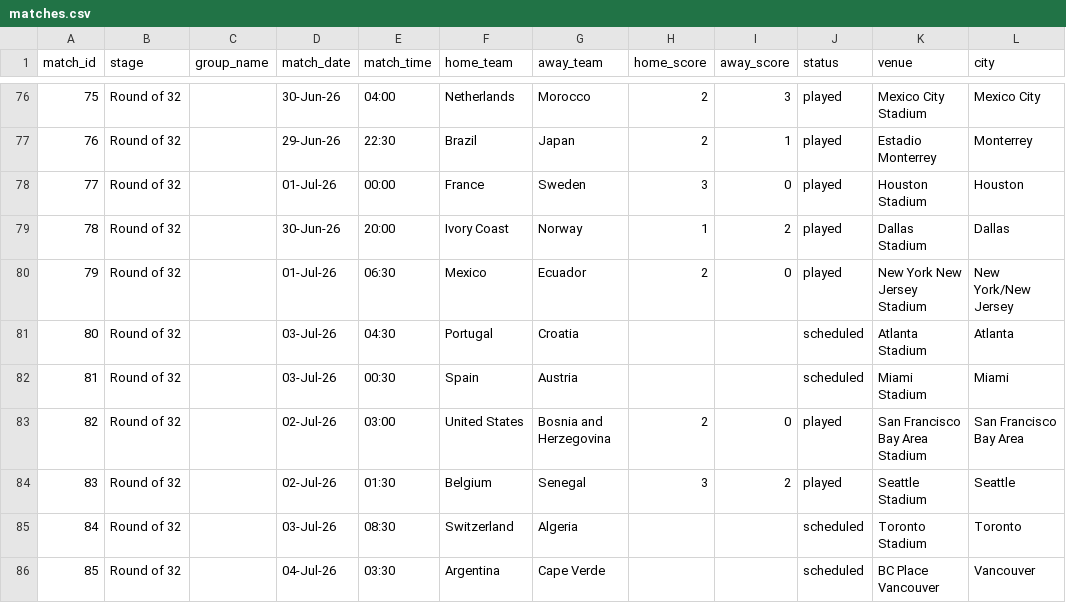
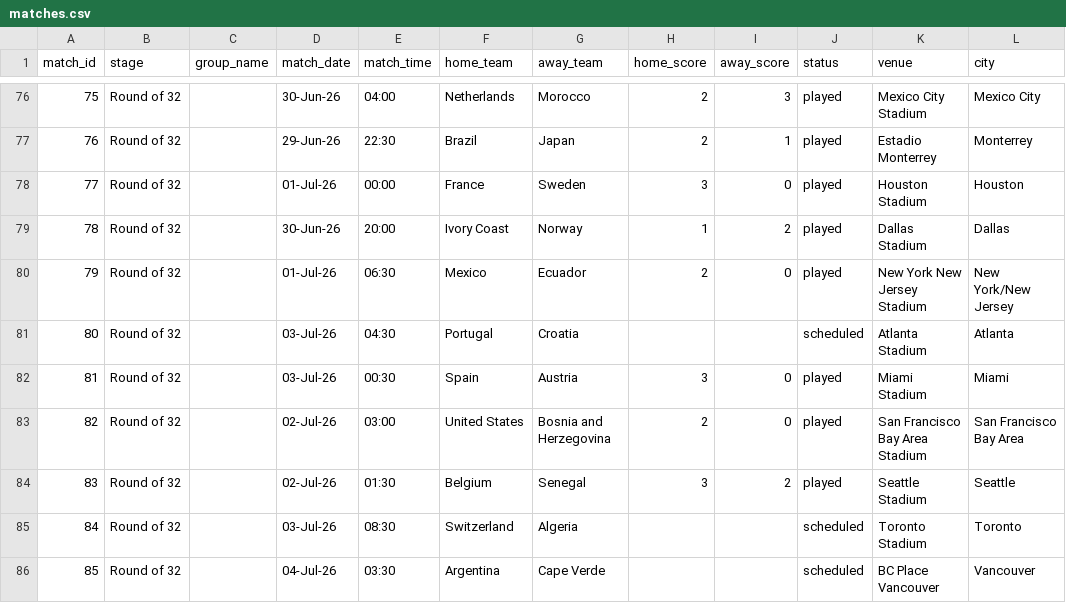
Before and after one commit to bilgihazirlik15-maker/bilgihazirlik15-maker-world-cup-dashboard, a CSV file: matches.csv, drawn as a sheet; only a part is shown, gaps mark what is left out.

Commit message:
Maç sonuçlarını güncelle (02.07.2026 23:52:40)

```diff
--- a/matches.csv
+++ b/matches.csv
@@ -81,3 +81,3 @@ match_id,stage,group_name,match_date,match_time,home_team,away_team,home_score,a
 80,Round of 32,,03-Jul-26,04:30,Portugal,Croatia,,,scheduled,Atlanta Stadium,Atlanta
-81,Round of 32,,03-Jul-26,00:30,Spain,Austria,,,scheduled,Miami Stadium,Miami
+81,Round of 32,,03-Jul-26,00:30,Spain,Austria,3,0,played,Miami Stadium,Miami
 82,Round of 32,,02-Jul-26,03:00,United States,Bosnia and Herzegovina,2,0,played,San Francisco Bay Area Stadium,San Francisco Bay Area
```
